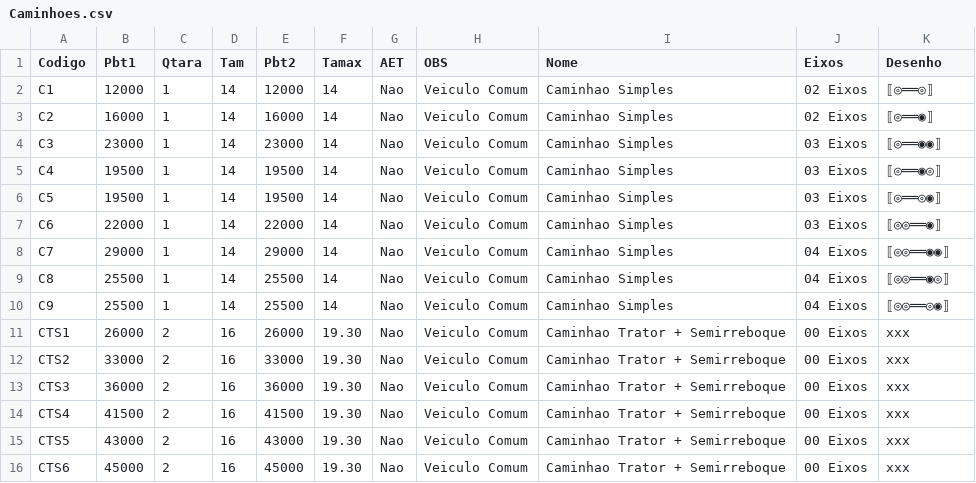
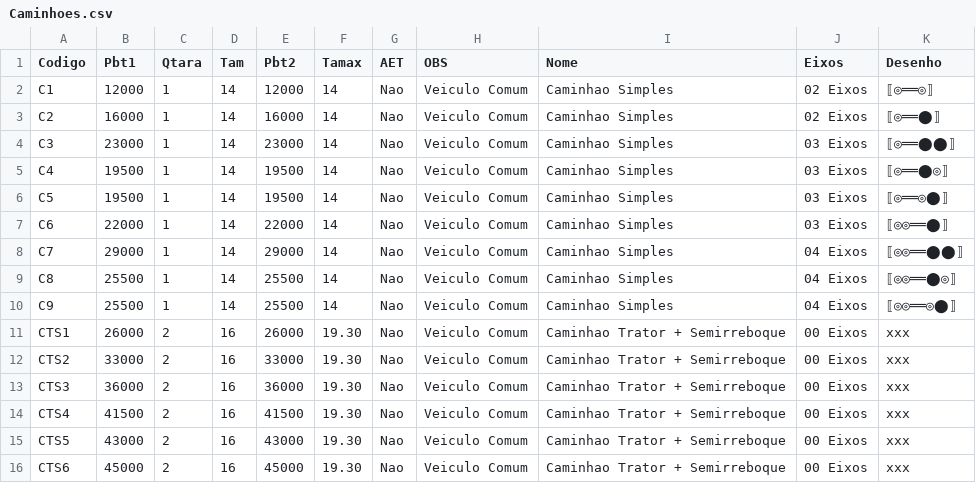
Before and after one commit to zapluc75/Pesos-Dimensoes, a CSV file: data/Caminhoes.csv, drawn as a sheet; only a part is shown.

Commit message:
Update Caminhoes.csv

```diff
--- a/data/Caminhoes.csv
+++ b/data/Caminhoes.csv
@@ -2,10 +2,10 @@ Codigo,Pbt1,Qtara,Tam,Pbt2,Tamax,AET,OBS,Nome,Eixos,Desenho
 C1,12000,1,14,12000,14,Nao,Veiculo Comum,Caminhao Simples,02 Eixos,⟦◎══◎⟧
-C2,16000,1,14,16000,14,Nao,Veiculo Comum,Caminhao Simples,02 Eixos,⟦◎══◉⟧
-C3,23000,1,14,23000,14,Nao,Veiculo Comum,Caminhao Simples,03 Eixos,⟦◎══◉◉⟧
-C4,19500,1,14,19500,14,Nao,Veiculo Comum,Caminhao Simples,03 Eixos,⟦◎══◉◎⟧
-C5,19500,1,14,19500,14,Nao,Veiculo Comum,Caminhao Simples,03 Eixos,⟦◎══◎◉⟧
-C6,22000,1,14,22000,14,Nao,Veiculo Comum,Caminhao Simples,03 Eixos,⟦◎◎══◉⟧
-C7,29000,1,14,29000,14,Nao,Veiculo Comum,Caminhao Simples,04 Eixos,⟦◎◎══◉◉⟧
-C8,25500,1,14,25500,14,Nao,Veiculo Comum,Caminhao Simples,04 Eixos,⟦◎◎══◉◎⟧
-C9,25500,1,14,25500,14,Nao,Veiculo Comum,Caminhao Simples,04 Eixos,⟦◎◎══◎◉⟧
+C2,16000,1,14,16000,14,Nao,Veiculo Comum,Caminhao Simples,02 Eixos,⟦◎══⬤⟧
+C3,23000,1,14,23000,14,Nao,Veiculo Comum,Caminhao Simples,03 Eixos,⟦◎══⬤⬤⟧
+C4,19500,1,14,19500,14,Nao,Veiculo Comum,Caminhao Simples,03 Eixos,⟦◎══⬤◎⟧
+C5,19500,1,14,19500,14,Nao,Veiculo Comum,Caminhao Simples,03 Eixos,⟦◎══◎⬤⟧
+C6,22000,1,14,22000,14,Nao,Veiculo Comum,Caminhao Simples,03 Eixos,⟦◎◎══⬤⟧
+C7,29000,1,14,29000,14,Nao,Veiculo Comum,Caminhao Simples,04 Eixos,⟦◎◎══⬤⬤⟧
+C8,25500,1,14,25500,14,Nao,Veiculo Comum,Caminhao Simples,04 Eixos,⟦◎◎══⬤◎⟧
+C9,25500,1,14,25500,14,Nao,Veiculo Comum,Caminhao Simples,04 Eixos,⟦◎◎══◎⬤⟧
 CTS1,26000,2,16,26000,19.30,Nao,Veiculo Comum,Caminhao Trator + Semirreboque,00 Eixos,xxx
```
